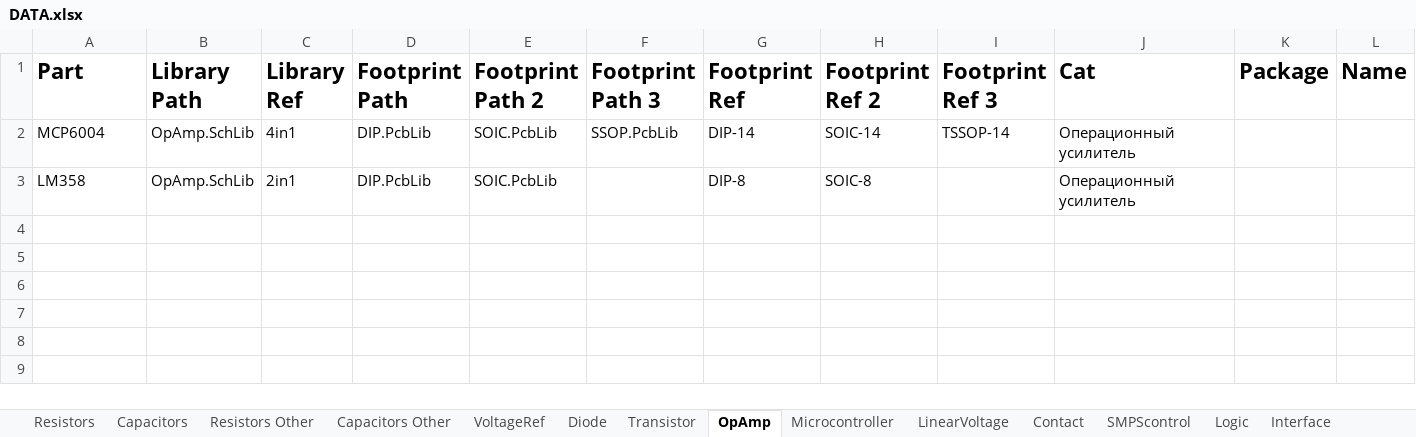
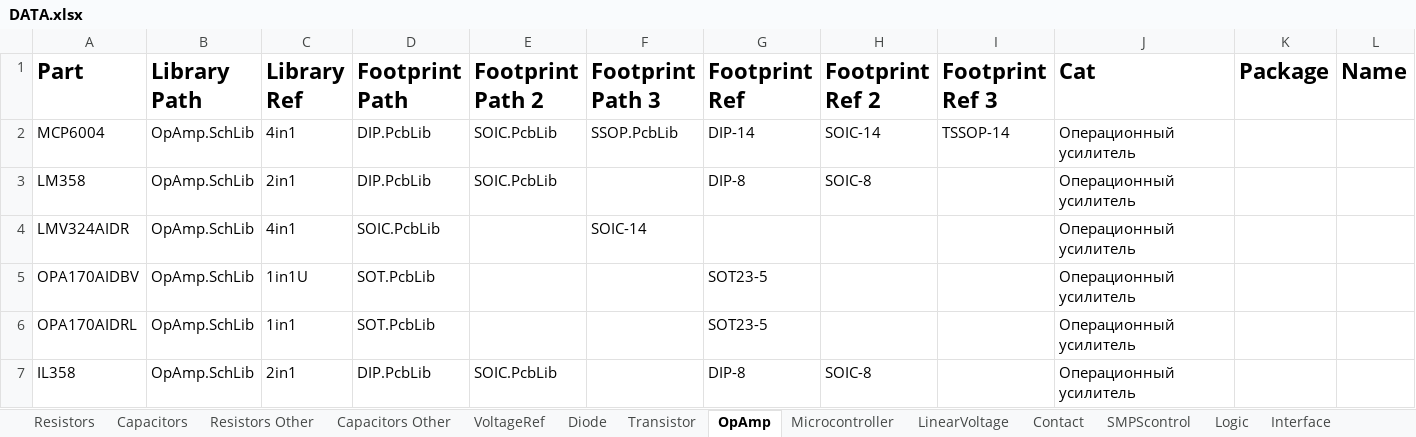
Before and after one commit to KirB523/LIB, an Excel workbook: DATA.xlsx, sheet OpAmp, drawn as a sheet; only a part is shown; values as stored, in another font and other column widths than the file's, no borders; rows hold the shown columns only; the diff names each change by its address in the sheet, - before the commit and + after, or states it on an @@ line.

```diff
--- a/DATA.xlsx (sheet OpAmp)
+++ b/DATA.xlsx (sheet OpAmp)
+row 4: LMV324AIDR | OpAmp.SchLib | 4in1 | SOIC.PcbLib |  | SOIC-14 |  |  |  | Операционный усилитель
+row 5: OPA170AIDBV | OpAmp.SchLib | 1in1U | SOT.PcbLib |  |  | SOT23-5 |  |  | Операционный усилитель
+row 6: OPA170AIDRL | OpAmp.SchLib | 1in1 | SOT.PcbLib |  |  | SOT23-5 |  |  | Операционный усилитель
+row 7: IL358 | OpAmp.SchLib | 2in1 | DIP.PcbLib | SOIC.PcbLib |  | DIP-8 | SOIC-8 |  | Операционный усилитель
```
Also changed, not shown: sheet Diode, sheet Transistor, sheet Magnetics, sheet DC-DC, sheet Resistors, sheet Capacitors, 9 more sheets, other sheet tabs, 19 other files.
